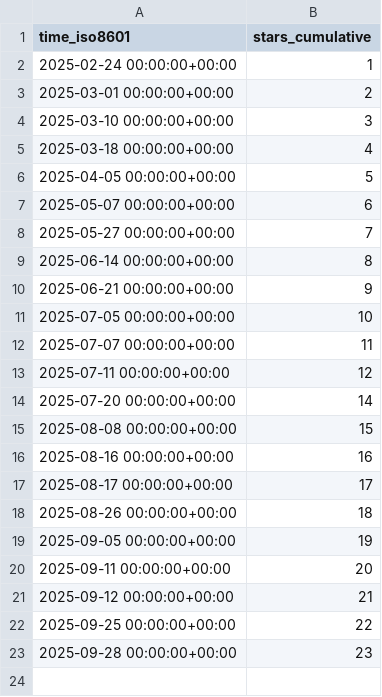
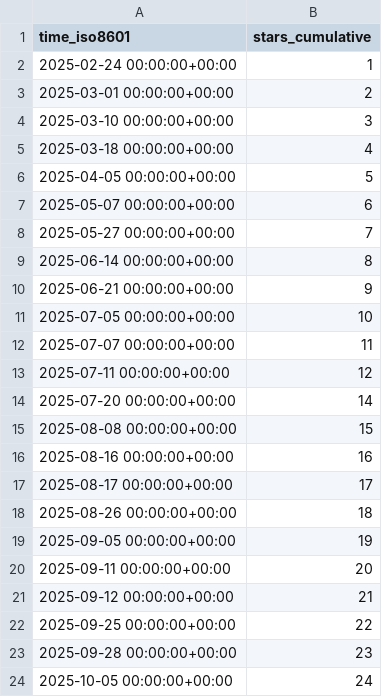
Before and after one commit to peff74/ESP32-C3_OLED, a CSV file: peff74/ESP32-C3_OLED/ghrs-data/stargazers.csv, drawn as a sheet; the diff names each change by its address in the sheet, - before the commit and + after, or states it on an @@ line.

```diff
--- a/peff74/ESP32-C3_OLED/ghrs-data/stargazers.csv
+++ b/peff74/ESP32-C3_OLED/ghrs-data/stargazers.csv
+row 24: 2025-10-05 00:00:00+00:00 | 24
```
